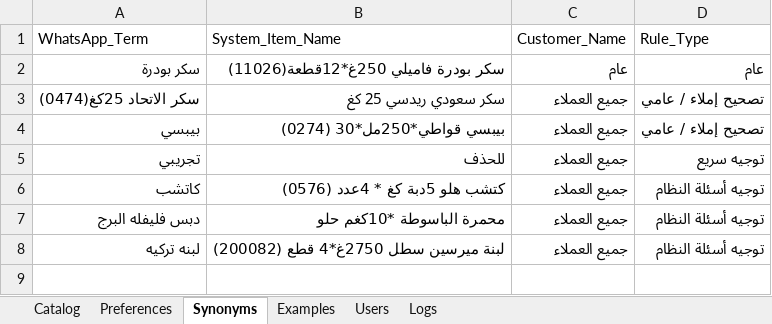
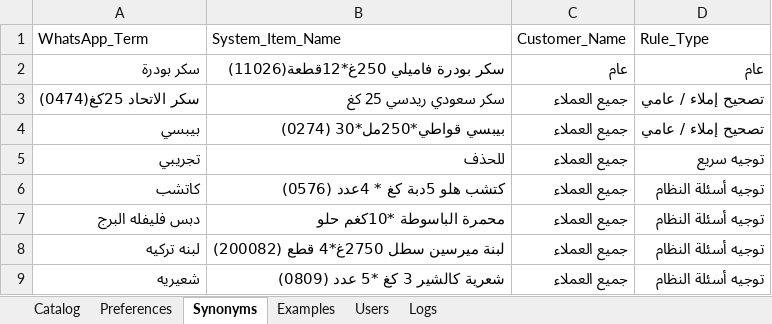
Before and after one commit to aliothman1997/order-entry-system, an Excel workbook: data.xlsx, sheet Synonyms, drawn as a sheet; values as stored, in another font and other column widths than the file's, no borders; the diff names each change by its address in the sheet, - before the commit and + after, or states it on an @@ line.

Commit message:
تحديث ذاكرة لمادة شعيريه

```diff
--- a/data.xlsx (sheet Synonyms)
+++ b/data.xlsx (sheet Synonyms)
+row 9: شعيريه | شعرية كالشير 3 كغ *5 عدد (0809) | جميع العملاء | توجيه أسئلة النظام
```
